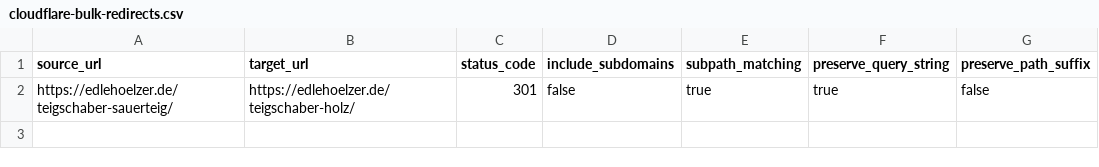
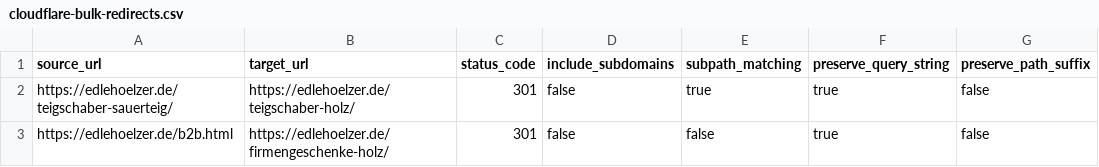
Before and after one commit to EH2024DE/edlehoelzer, a CSV file: config/cloudflare-bulk-redirects.csv, drawn as a sheet; the diff names each change by its address in the sheet, - before the commit and + after, or states it on an @@ line.

```diff
--- a/config/cloudflare-bulk-redirects.csv
+++ b/config/cloudflare-bulk-redirects.csv
+row 3: https://edlehoelzer.de/b2b.html | https://edlehoelzer.de/firmengeschenke-holz/ | 301 | false | false | true | false
```
Also changed, not shown: 49 other files.
